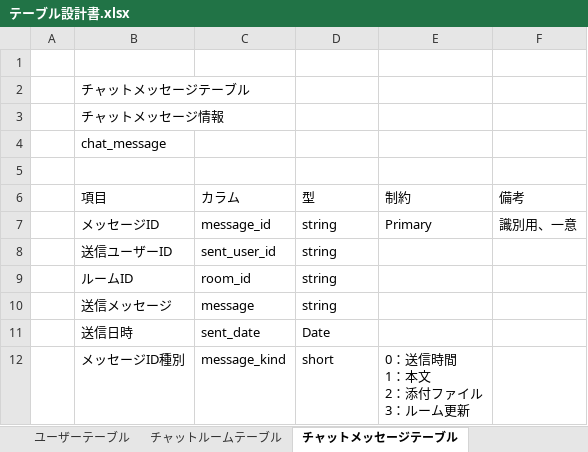
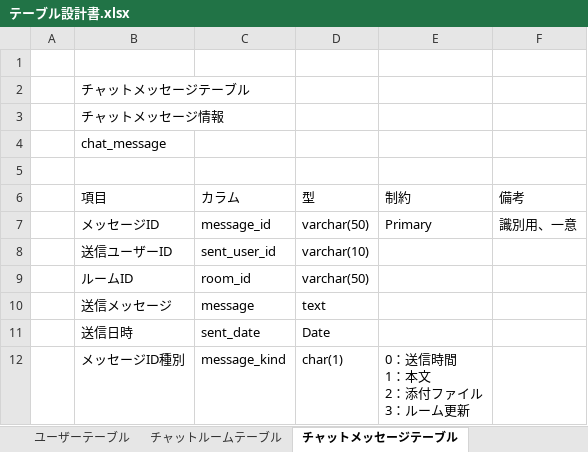
Before and after one commit to inakuuun/IksInfoShare, an Excel workbook: 基本設計/DB設計/テーブル設計書.xlsx, sheet チャットメッセージテーブル, drawn as a sheet; values as stored, in another font and other column widths than the file's, no borders; the diff names each change by its address in the sheet, - before the commit and + after, or states it on an @@ line.

```diff
--- a/基本設計/DB設計/テーブル設計書.xlsx (sheet チャットメッセージテーブル)
+++ b/基本設計/DB設計/テーブル設計書.xlsx (sheet チャットメッセージテーブル)
-D7 (型): string
+D7 (型): varchar(50)
-D8 (型): string
+D8 (型): varchar(10)
-D9 (型): string
+D9 (型): varchar(50)
-D10 (型): string
+D10 (型): text
-D12 (型): short
+D12 (型): char(1)
```
Also changed, not shown: sheet チャットルームテーブル, sheet ユーザーテーブル, sheet アプリ定義テーブル, sheet チャットルームメンバーテーブル.
